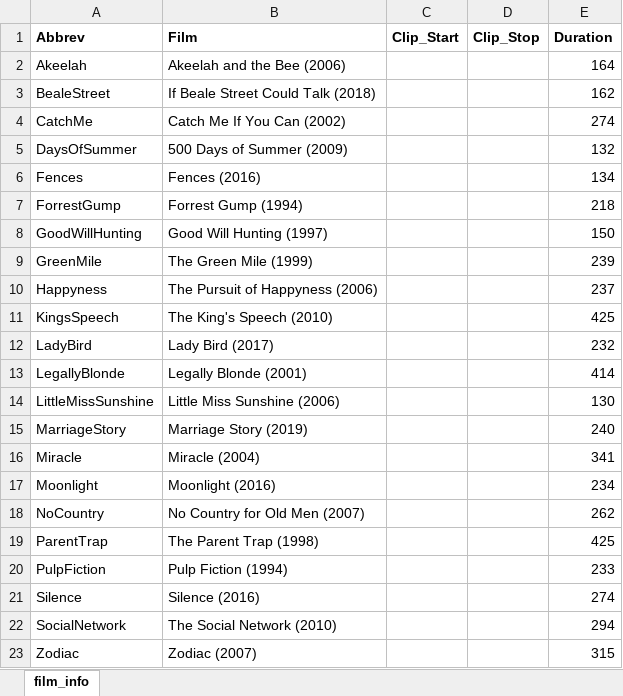
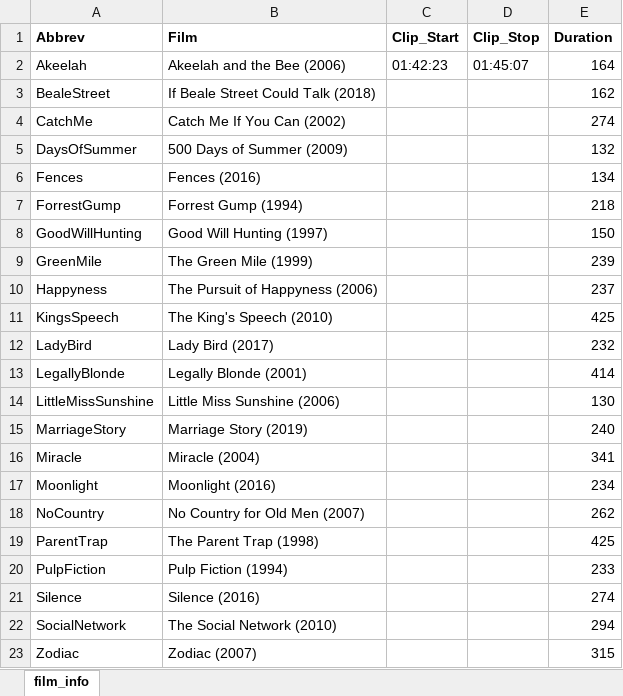
Before and after one commit to jmgirard/film-dataset, an Excel workbook: data/film_info.xlsx, sheet film_info, drawn as a sheet; values as stored, in another font and other column widths than the file's, no borders; the diff names each change by its address in the sheet, - before the commit and + after, or states it on an @@ line.

Commit message:
Add start/stop for Akeelah

```diff
--- a/data/film_info.xlsx (sheet film_info)
+++ b/data/film_info.xlsx (sheet film_info)
-C2 (Clip_Start): (empty)
+C2 (Clip_Start): 01:42:23
-D2 (Clip_Stop): (empty)
+D2 (Clip_Stop): 01:45:07
```
Also changed, not shown: 4 other files.
